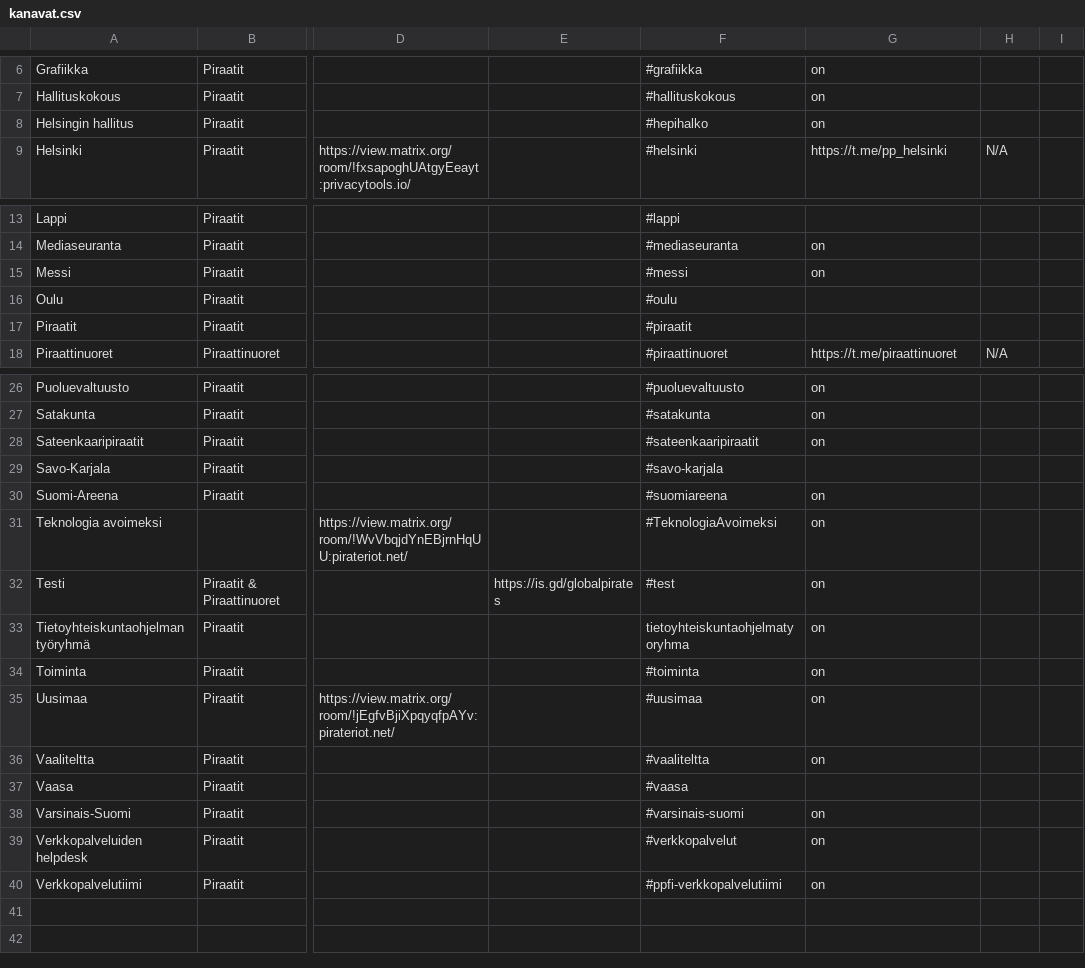
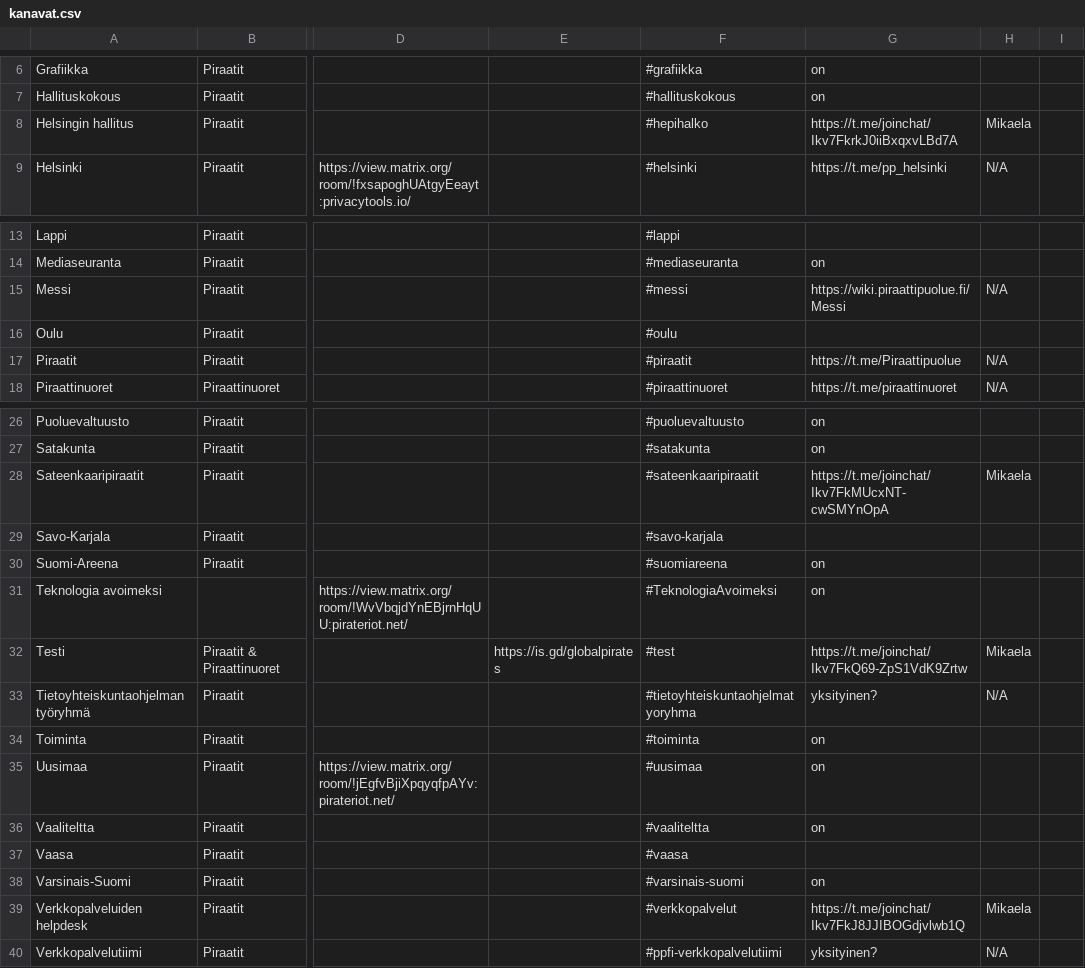
Before and after one commit to piraattipuolue/Pikaviestimet, a CSV file: kanavat.csv, drawn as a sheet; only a part is shown, gaps mark what is left out; the diff names each change by its address in the sheet, - before the commit and + after, or states it on an @@ line.

Commit message:
kanavat.csv: add a couple of Telegram invite links

```diff
--- a/kanavat.csv
+++ b/kanavat.csv
-G8: on
+G8: https://t.me/joinchat/Ikv7FkrkJ0iiBxqxvLBd7A
-H8: (empty)
+H8: Mikaela
-G15: on
+G15: https://wiki.piraattipuolue.fi/Messi
-H15: (empty)
+H15: N/A
-G17: (empty)
+G17: https://t.me/Piraattipuolue
-H17: (empty)
+H17: N/A
-G28: on
+G28: https://t.me/joinchat/Ikv7FkMUcxNT-cwSMYnOpA
-H28: (empty)
+H28: Mikaela
-G32: on
+G32: https://t.me/joinchat/Ikv7FkQ69-ZpS1VdK9Zrtw
-H32: (empty)
+H32: Mikaela
-F33: tietoyhteiskuntaohjelmatyoryhma
+F33: #tietoyhteiskuntaohjelmatyoryhma
-G33: on
+G33: yksityinen?
-H33: (empty)
+H33: N/A
-G39: on
+G39: https://t.me/joinchat/Ikv7FkJ8JJIBOGdjvlwb1Q
-H39: (empty)
+H39: Mikaela
-G40: on
+G40: yksityinen?
-H40: (empty)
+H40: N/A
```
